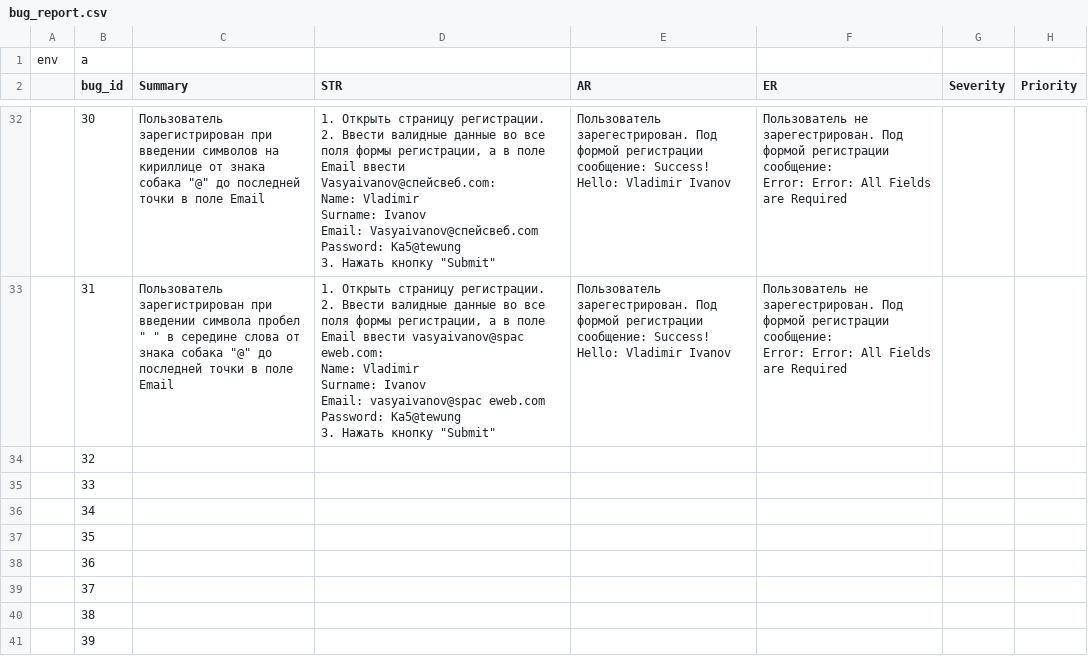
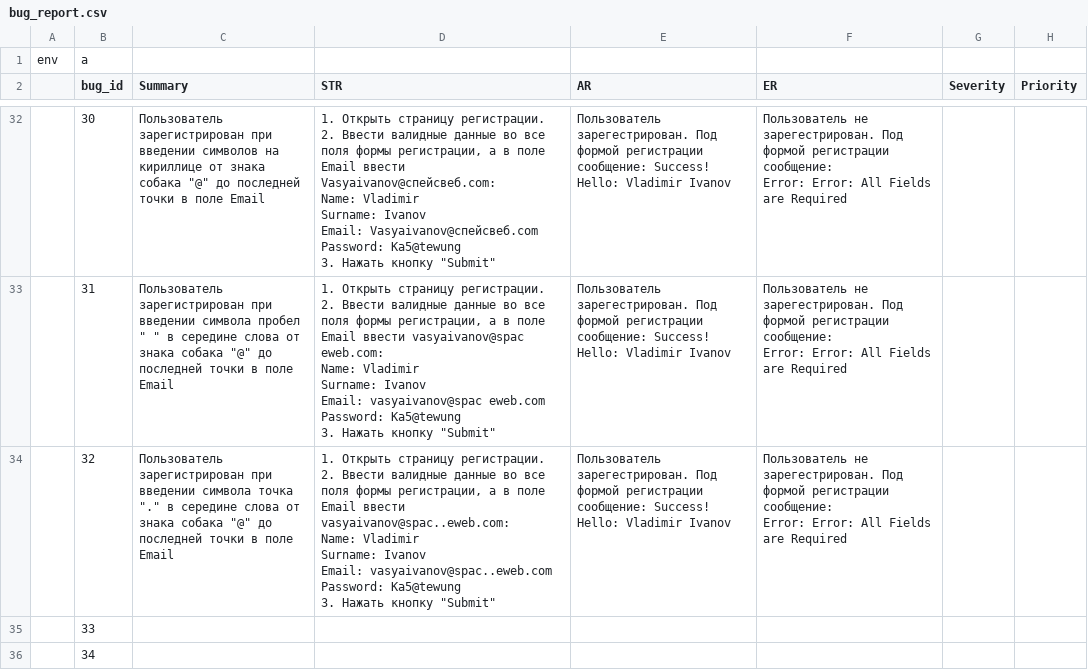
Before and after one commit to gogvyatkin/Group_27, a CSV file: Bug_report/bug_report.csv, drawn as a sheet; only a part is shown, gaps mark what is left out; the shorter side is filled out with more unchanged rows.

Commit message:
added one bug report

```diff
--- a/Bug_report/bug_report.csv
+++ b/Bug_report/bug_report.csv
@@ -250,3 +250,10 @@ Password: Ka5@tewung
 Error: Error: All Fields are Required",,
-,32,,,,,,
+,32,"Пользователь зарегистрирован при введении символа точка ""."" в середине слова от знака собака ""@"" до последней точки в поле Email","1. Открыть страницу регистрации.
+2. Ввести валидные данные во все поля формы регистрации, а в поле Email ввести vasyaivanov@spac..eweb.com:
+Name: Vladimir
+Surname: Ivanov
+Email: vasyaivanov@spac..eweb.com
+Password: Ka5@tewung
+3. Нажать кнопку ""Submit""",Пользователь зарегестрирован. Под формой регистрации сообщение: Success! Hello: Vladimir Ivanov,"Пользователь не зарегестрирован. Под формой регистрации сообщение:
+Error: Error: All Fields are Required",,
 ,33,,,,,,
```
